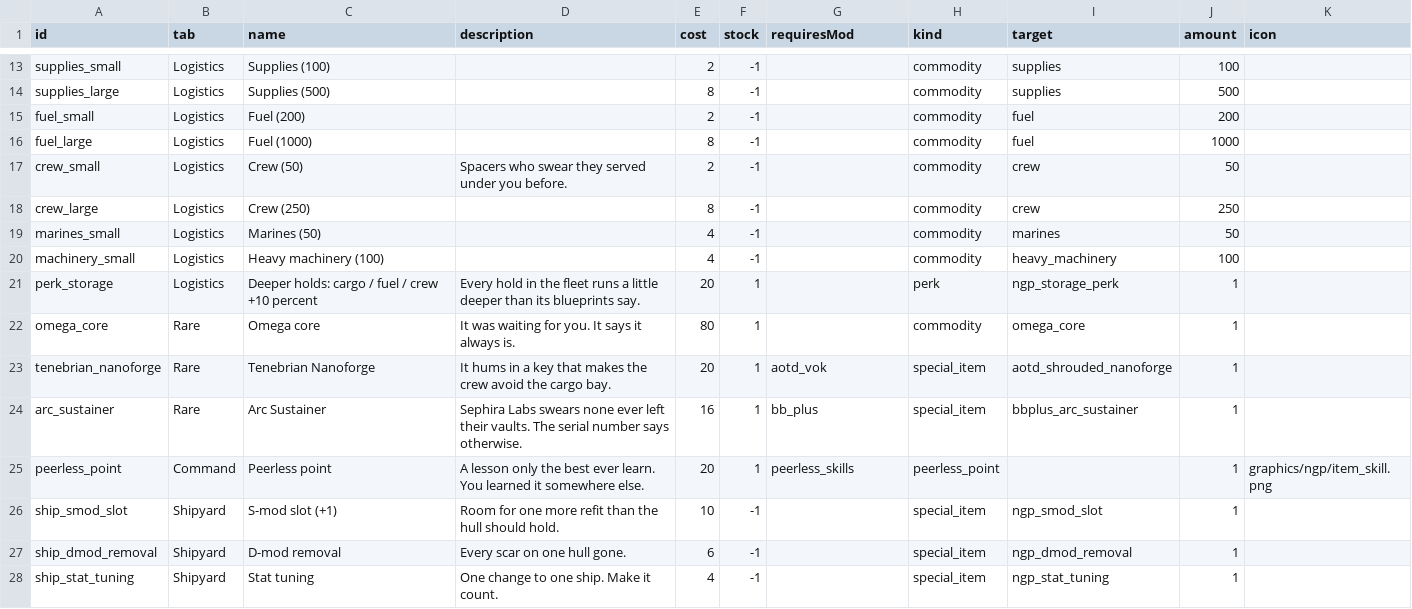
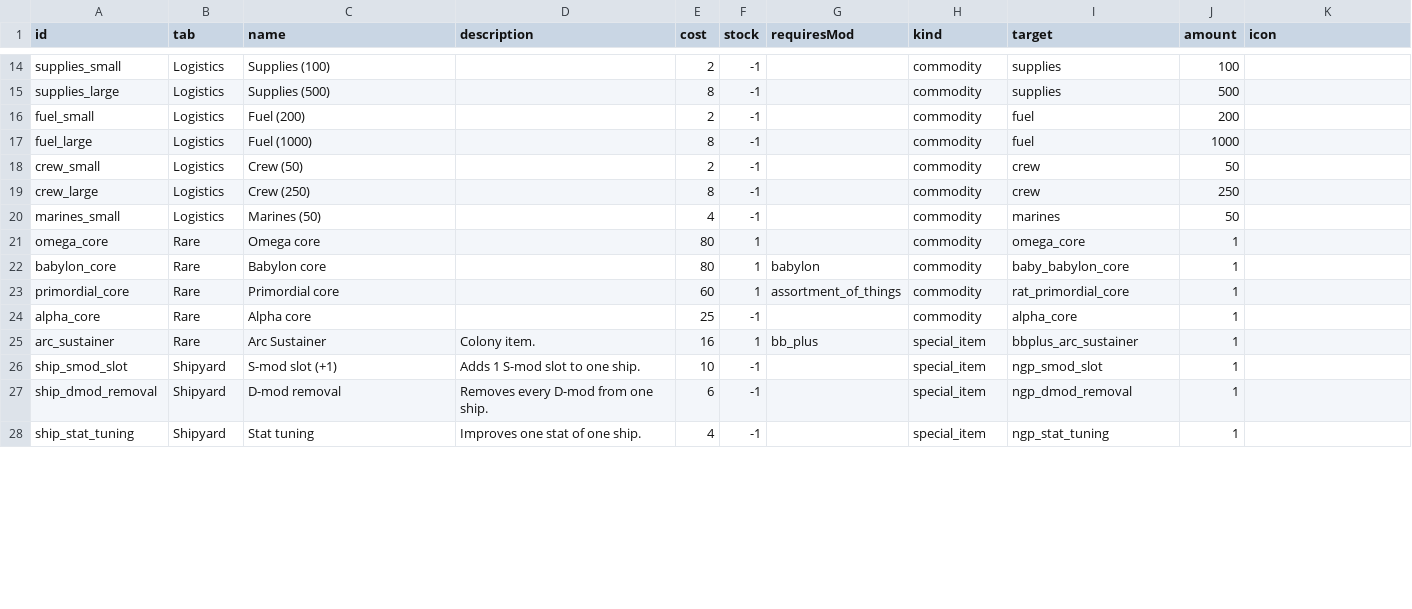
Before and after one commit to andrzejsokolowski/starsector-newgameplus-renewed, a CSV file: data/campaign/ngp_store_items.csv, drawn as a sheet; only a part is shown, gaps mark what is left out; the diff covers the shown part only.

```diff
--- a/data/campaign/ngp_store_items.csv
+++ b/data/campaign/ngp_store_items.csv
@@ -16,13 +17,12 @@ fuel_small,Logistics,Fuel (200),,2,-1,,commodity,fuel,200,
 fuel_large,Logistics,Fuel (1000),,8,-1,,commodity,fuel,1000,
-crew_small,Logistics,Crew (50),Spacers who swear they served under you before.,2,-1,,commodity,crew,50,
+crew_small,Logistics,Crew (50),,2,-1,,commodity,crew,50,
 crew_large,Logistics,Crew (250),,8,-1,,commodity,crew,250,
 marines_small,Logistics,Marines (50),,4,-1,,commodity,marines,50,
-machinery_small,Logistics,Heavy machinery (100),,4,-1,,commodity,heavy_machinery,100,
-perk_storage,Logistics,Deeper holds: cargo / fuel / crew +10 percent,Every hold in the fleet runs a little deeper than its blueprints say.,20,1,,perk,ngp_storage_perk,1,
-omega_core,Rare,Omega core,It was waiting for you. It says it always is.,80,1,,commodity,omega_core,1,
-tenebrian_nanoforge,Rare,Tenebrian Nanoforge,It hums in a key that makes the crew avoid the cargo bay.,20,1,aotd_vok,special_item,aotd_shrouded_nanoforge,1,
-arc_sustainer,Rare,Arc Sustainer,Sephira Labs swears none ever left their vaults. The serial number says otherwise.,16,1,bb_plus,special_item,bbplus_arc_sustainer,1,
-peerless_point,Command,Peerless point,A lesson only the best ever learn. You learned it somewhere else.,20,1,peerless_skills,peerless_point,,1,graphics/ngp/item_skill.png
-ship_smod_slot,Shipyard,S-mod slot (+1),Room for one more refit than the hull should hold.,10,-1,,special_item,ngp_smod_slot,1,
-ship_dmod_removal,Shipyard,D-mod removal,Every scar on one hull gone.,6,-1,,special_item,ngp_dmod_removal,1,
-ship_stat_tuning,Shipyard,Stat tuning,One change to one ship. Make it count.,4,-1,,special_item,ngp_stat_tuning,1,
+omega_core,Rare,Omega core,,80,1,,commodity,omega_core,1,
+babylon_core,Rare,Babylon core,,80,1,babylon,commodity,baby_babylon_core,1,
+primordial_core,Rare,Primordial core,,60,1,assortment_of_things,commodity,rat_primordial_core,1,
+alpha_core,Rare,Alpha core,,25,-1,,commodity,alpha_core,1,
+arc_sustainer,Rare,Arc Sustainer,Colony item.,16,1,bb_plus,special_item,bbplus_arc_sustainer,1,
+ship_smod_slot,Shipyard,S-mod slot (+1),Adds 1 S-mod slot to one ship.,10,-1,,special_item,ngp_smod_slot,1,
+ship_dmod_removal,Shipyard,D-mod removal,Removes every D-mod from one ship.,6,-1,,special_item,ngp_dmod_removal,1,
+ship_stat_tuning,Shipyard,Stat tuning,Improves one stat of one ship.,4,-1,,special_item,ngp_stat_tuning,1,
```
Also changed, not shown: 11 added rows, 1 removed row and 11 edited cells elsewhere in this file, data/campaign/special_items.csv, data/characters/skills/skill_data.csv, 31 other files.
